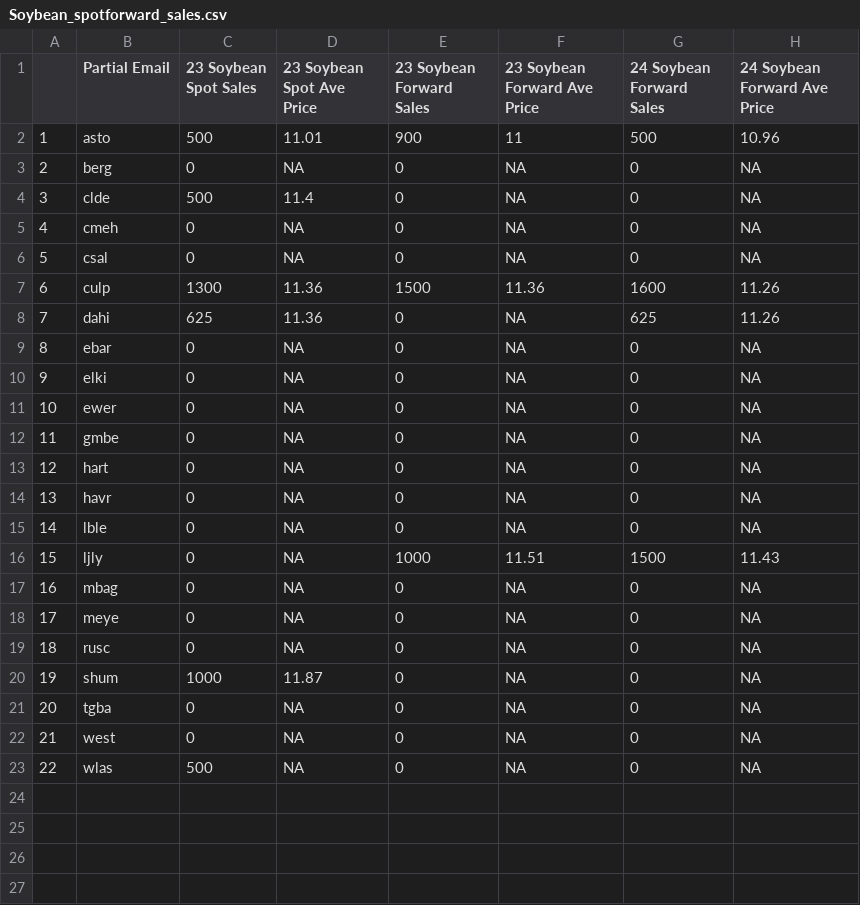
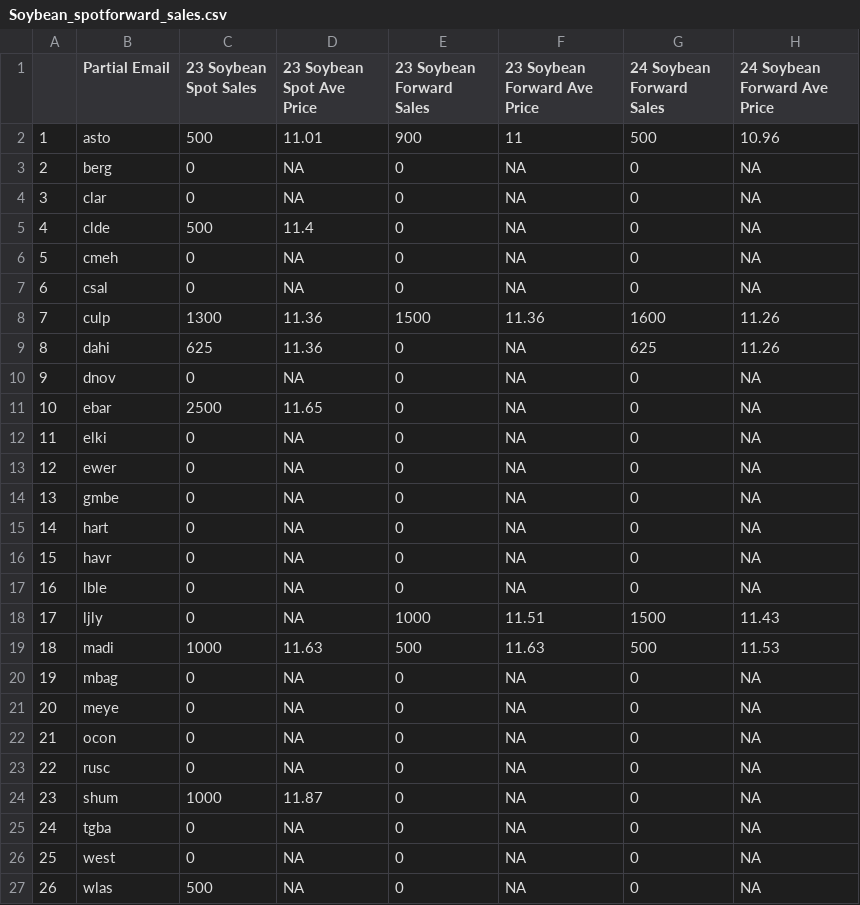
Before and after one commit to mindymallory/421Game2024, a CSV file: Soybean_spotforward_sales.csv, drawn as a sheet; addresses are those after the commit; the diff names each change by its address in the sheet, - before the commit and + after, or states it on an @@ line.

```diff
--- a/Soybean_spotforward_sales.csv
+++ b/Soybean_spotforward_sales.csv
+row 4: 3 | clar | 0 | NA | 0 | NA | 0 | NA
@@ column A renumbered from row 5 down @@
+row 10: 9 | dnov | 0 | NA | 0 | NA | 0 | NA
-C11 (23 Soybean Spot Sales): 0
+C11 (23 Soybean Spot Sales): 2500
-D11 (23 Soybean Spot Ave Price): NA
+D11 (23 Soybean Spot Ave Price): 11.65
+row 19: 18 | madi | 1000 | 11.63 | 500 | 11.63 | 500 | 11.53
+row 22: 21 | ocon | 0 | NA | 0 | NA | 0 | NA
```
Also changed, not shown: Corn_spotforward_sales.csv, Wheat_forward_sales.csv, 6 other files.
